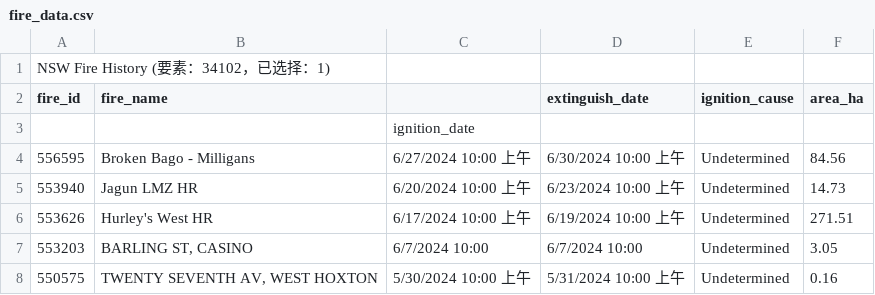
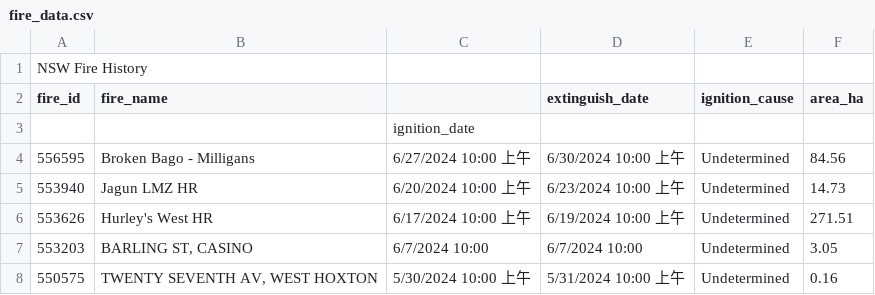
Before and after one commit to zche0316/ENGG2112, a CSV file: data/raw/fire_data.csv (was data/fire_data.csv), drawn as a sheet; only a part is shown.

```diff
--- a/data/fire_data.csv
+++ b/data/raw/fire_data.csv
@@ -1,2 +1,2 @@
-NSW Fire History (要素：34102，已选择：1);;;;;;;
+NSW Fire History;;;;;;;
 fire_id;fire_name;;extinguish_date;ignition_cause;area_ha;;
```
Also changed, not shown: 17 other files.
